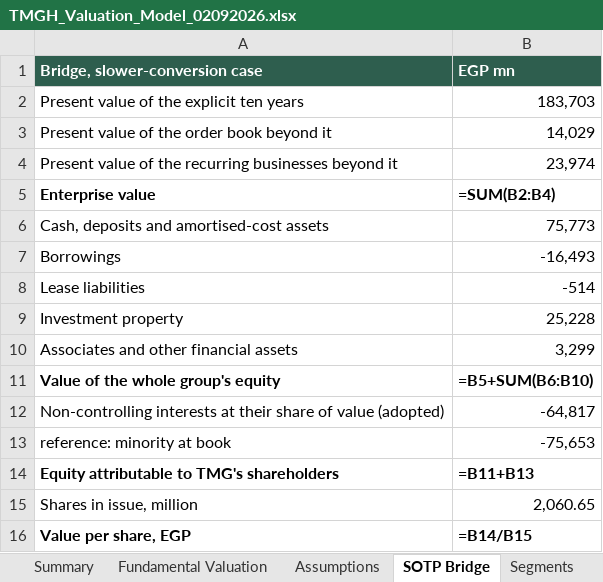
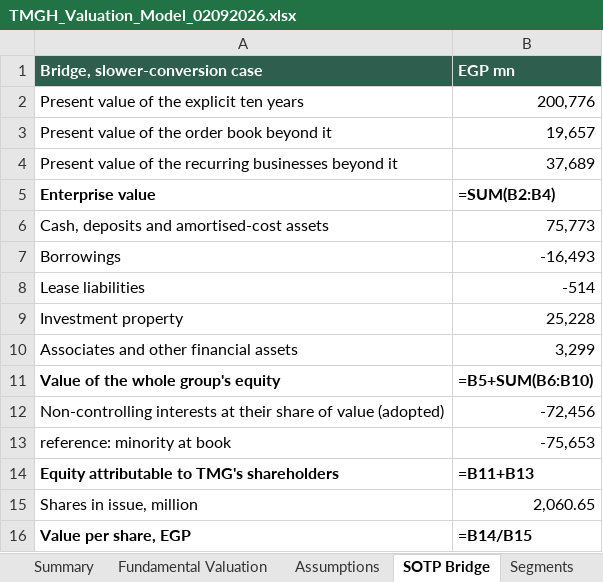
Before and after one commit to sherifomarsaleh/testahil, an Excel workbook: engine/tmgh_study/TMGH_Valuation_Model_02092026.xlsx, sheet SOTP Bridge, drawn as a sheet; values as stored, in another font and other column widths than the file's, no borders; formulas without a stored value are shown as written; the diff names each change by its address in the sheet, - before the commit and + after, or states it on an @@ line.

```diff
--- a/engine/tmgh_study/TMGH_Valuation_Model_02092026.xlsx (sheet SOTP Bridge)
+++ b/engine/tmgh_study/TMGH_Valuation_Model_02092026.xlsx (sheet SOTP Bridge)
-B2 (EGP mn): 183,703
+B2 (EGP mn): 200,776
-B3 (EGP mn): 14,029
+B3 (EGP mn): 19,657
-B4 (EGP mn): 23,974
+B4 (EGP mn): 37,689
-B12 (EGP mn): -64,817
+B12 (EGP mn): -72,456
```
Also changed, not shown: sheet Sensitivity, sheet Summary, sheet Fundamental Valuation, sheet DCF, 15 other files.
